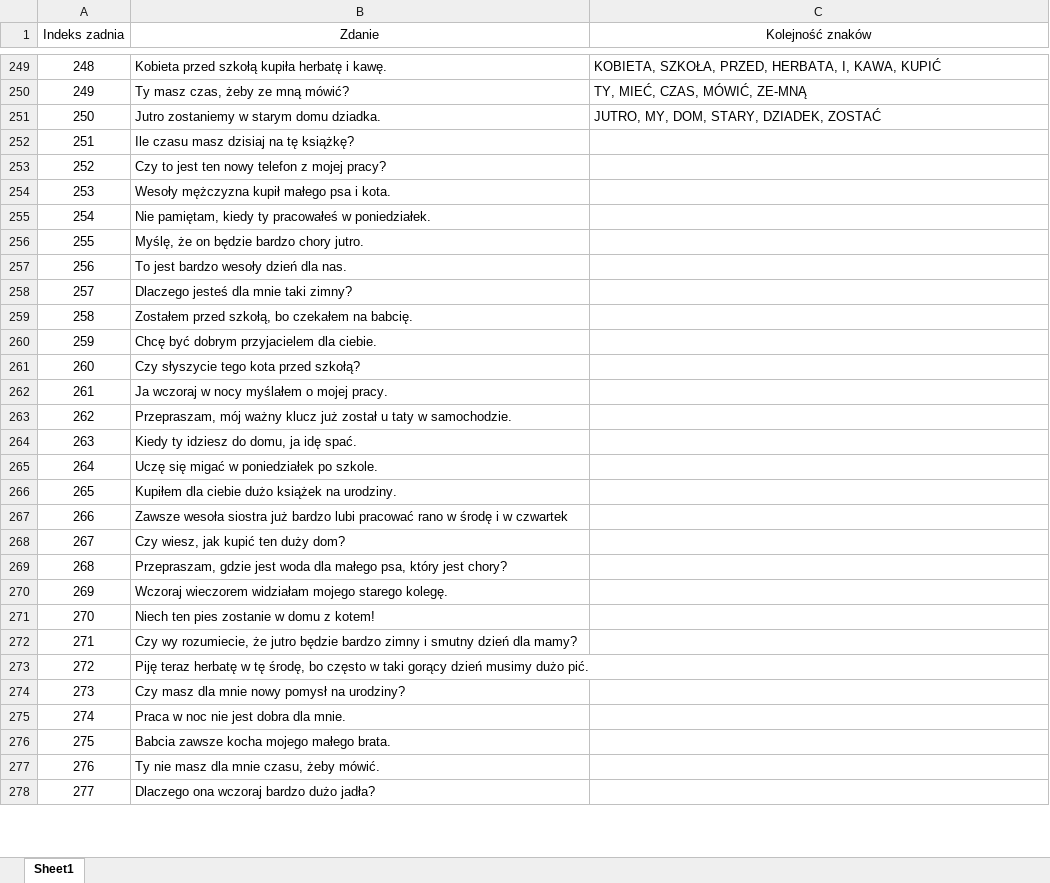
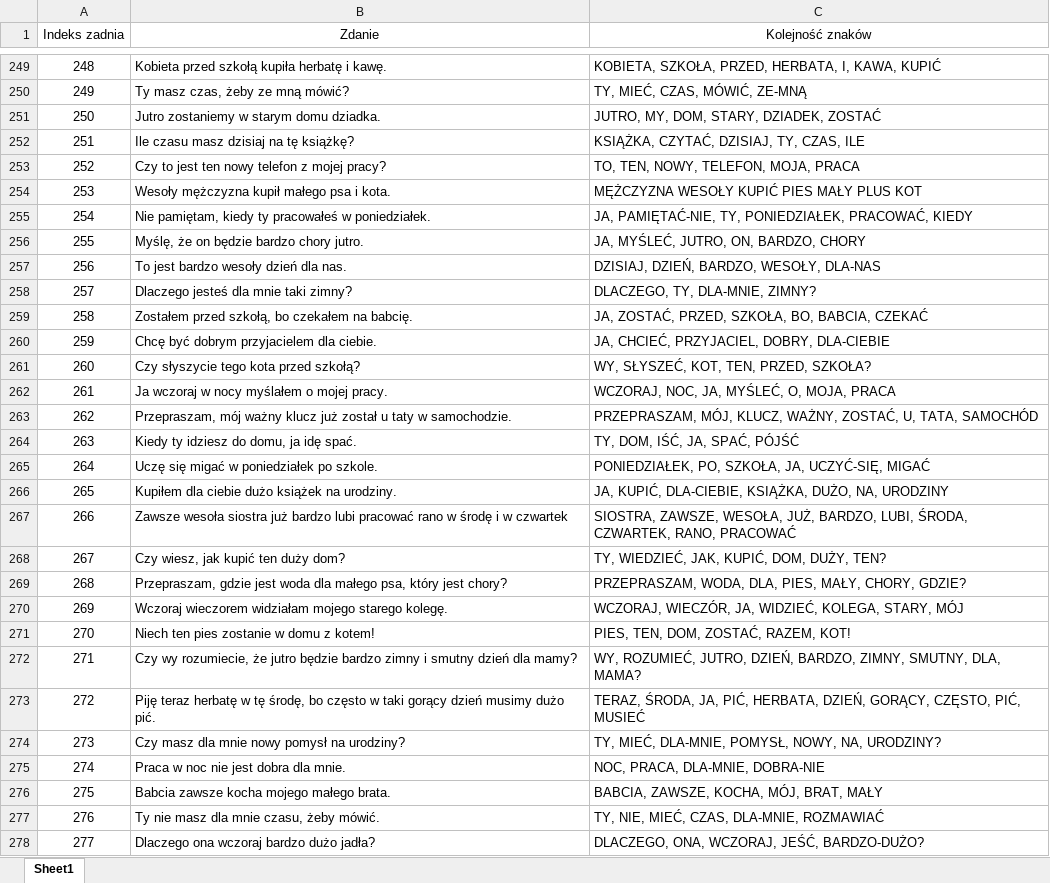
Before and after one commit to PJMatch/Dataset, an Excel workbook: Sentences/prepared_sentences_m.xlsx, sheet Sheet1, drawn as a sheet; only a part is shown, gaps mark what is left out; values as stored, in another font and other column widths than the file's, no borders; the diff covers the shown part only; the diff names each change by its address in the sheet, - before the commit and + after, or states it on an @@ line.

Commit message:
Added new PJM translation

```diff
--- a/Sentences/prepared_sentences_m.xlsx (sheet Sheet1)
+++ b/Sentences/prepared_sentences_m.xlsx (sheet Sheet1)
-C252 (Kolejność znaków): (empty)
+C252 (Kolejność znaków): KSIĄŻKA, CZYTAĆ, DZISIAJ, TY, CZAS, ILE
-C253 (Kolejność znaków): (empty)
+C253 (Kolejność znaków): TO, TEN, NOWY, TELEFON, MOJA, PRACA
-C254 (Kolejność znaków): (empty)
+C254 (Kolejność znaków): MĘŻCZYZNA WESOŁY KUPIĆ PIES MAŁY PLUS KOT
-C255 (Kolejność znaków): (empty)
+C255 (Kolejność znaków): JA, PAMIĘTAĆ-NIE, TY, PONIEDZIAŁEK, PRACOWAĆ, KIEDY
-C256 (Kolejność znaków): (empty)
+C256 (Kolejność znaków): JA, MYŚLEĆ, JUTRO, ON, BARDZO, CHORY
-C257 (Kolejność znaków): (empty)
+C257 (Kolejność znaków): DZISIAJ, DZIEŃ, BARDZO, WESOŁY, DLA-NAS
-C258 (Kolejność znaków): (empty)
+C258 (Kolejność znaków): DLACZEGO, TY, DLA-MNIE, ZIMNY?
-C259 (Kolejność znaków): (empty)
+C259 (Kolejność znaków): JA, ZOSTAĆ, PRZED, SZKOŁA, BO, BABCIA, CZEKAĆ
-C260 (Kolejność znaków): (empty)
+C260 (Kolejność znaków): JA, CHCIEĆ, PRZYJACIEL, DOBRY, DLA-CIEBIE
-C261 (Kolejność znaków): (empty)
+C261 (Kolejność znaków): WY, SŁYSZEĆ, KOT, TEN, PRZED, SZKOŁA?
-C262 (Kolejność znaków): (empty)
+C262 (Kolejność znaków): WCZORAJ, NOC, JA, MYŚLEĆ, O, MOJA, PRACA
-C263 (Kolejność znaków): (empty)
+C263 (Kolejność znaków): PRZEPRASZAM, MÓJ, KLUCZ, WAŻNY, ZOSTAĆ, U, TATA, SAMOCHÓD
-C264 (Kolejność znaków): (empty)
+C264 (Kolejność znaków): TY, DOM, IŚĆ, JA, SPAĆ, PÓJŚĆ
-C265 (Kolejność znaków): (empty)
+C265 (Kolejność znaków): PONIEDZIAŁEK, PO, SZKOŁA, JA, UCZYĆ-SIĘ, MIGAĆ
-C266 (Kolejność znaków): (empty)
+C266 (Kolejność znaków): JA, KUPIĆ, DLA-CIEBIE, KSIĄŻKA, DUŻO, NA, URODZINY
-C267 (Kolejność znaków): (empty)
+C267 (Kolejność znaków): SIOSTRA, ZAWSZE, WESOŁA, JUŻ, BARDZO, LUBI, ŚRODA, CZWARTEK, RANO, PRACOWAĆ
-C268 (Kolejność znaków): (empty)
+C268 (Kolejność znaków): TY, WIEDZIEĆ, JAK, KUPIĆ, DOM, DUŻY, TEN?
-C269 (Kolejność znaków): (empty)
+C269 (Kolejność znaków): PRZEPRASZAM, WODA, DLA, PIES, MAŁY, CHORY, GDZIE?
-C270 (Kolejność znaków): (empty)
+C270 (Kolejność znaków): WCZORAJ, WIECZÓR, JA, WIDZIEĆ, KOLEGA, STARY, MÓJ
-C271 (Kolejność znaków): (empty)
+C271 (Kolejność znaków): PIES, TEN, DOM, ZOSTAĆ, RAZEM, KOT!
-C272 (Kolejność znaków): (empty)
+C272 (Kolejność znaków): WY, ROZUMIEĆ, JUTRO, DZIEŃ, BARDZO, ZIMNY, SMUTNY, DLA, MAMA?
-C273 (Kolejność znaków): (empty)
+C273 (Kolejność znaków): TERAZ, ŚRODA, JA, PIĆ, HERBATA, DZIEŃ, GORĄCY, CZĘSTO, PIĆ, MUSIEĆ
-C274 (Kolejność znaków): (empty)
+C274 (Kolejność znaków): TY, MIEĆ, DLA-MNIE, POMYSŁ, NOWY, NA, URODZINY?
-C275 (Kolejność znaków): (empty)
+C275 (Kolejność znaków): NOC, PRACA, DLA-MNIE, DOBRA-NIE
-C276 (Kolejność znaków): (empty)
+C276 (Kolejność znaków): BABCIA, ZAWSZE, KOCHA, MÓJ, BRAT, MAŁY
-C277 (Kolejność znaków): (empty)
+C277 (Kolejność znaków): TY, NIE, MIEĆ, CZAS, DLA-MNIE, ROZMAWIAĆ
-C278 (Kolejność znaków): (empty)
+C278 (Kolejność znaków): DLACZEGO, ONA, WCZORAJ, JEŚĆ, BARDZO-DUŻO?
```
Also changed, not shown: 114 edited cells elsewhere in this sheet.
